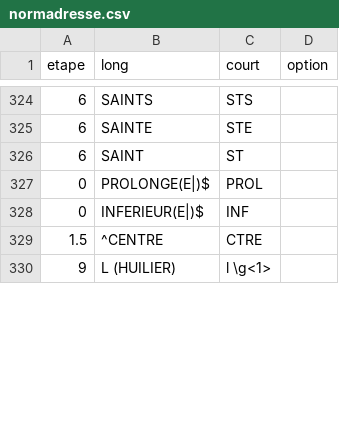
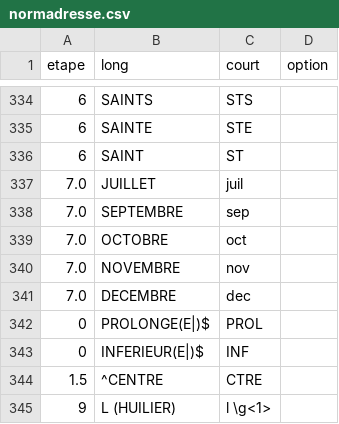
Before and after one commit to BaseAdresseNationale/normadresse, a CSV file: normadresse.csv, drawn as a sheet; only a part is shown, gaps mark what is left out; the diff covers the shown part only.

```diff
--- a/normadresse.csv
+++ b/normadresse.csv
@@ -326,2 +336,7 @@
 6," SAINT "," ST ",
+7.0," JUILLET "," juil ",
+7.0," SEPTEMBRE "," sep ",
+7.0," OCTOBRE "," oct ",
+7.0," NOVEMBRE "," nov ",
+7.0," DECEMBRE "," dec ",
 0," PROLONGE(E|)$"," PROL",
```
Also changed, not shown: 10 added rows and 18 edited cells elsewhere in this file, 2 other files.
